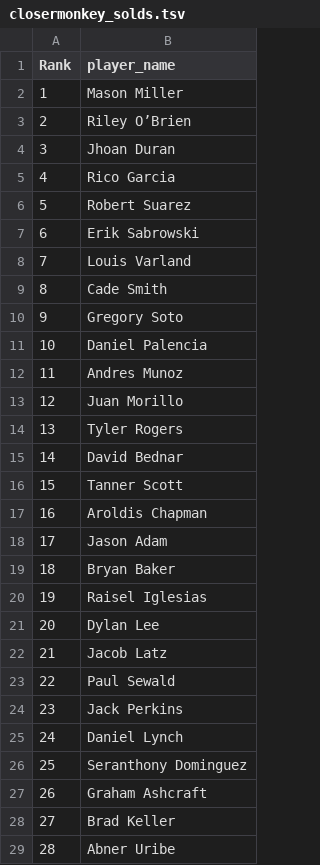
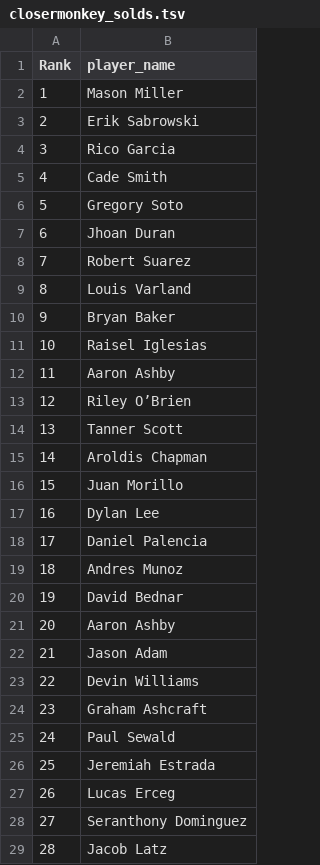
Before and after one commit to BenHeath0/fantasy-baseball-scripts, a TSV file: player_evaluation/input_data/closermonkey_solds.tsv, drawn as a sheet; only a part is shown; the diff covers the shown part only.

```diff
--- a/player_evaluation/input_data/closermonkey_solds.tsv
+++ b/player_evaluation/input_data/closermonkey_solds.tsv
@@ -2,28 +2,28 @@ Rank	player_name
 1	Mason Miller
-2	Riley O’Brien
-3	Jhoan Duran
-4	Rico Garcia
-5	Robert Suarez
-6	Erik Sabrowski
-7	Louis Varland
-8	Cade Smith
-9	Gregory Soto
-10	Daniel Palencia
-11	Andres Munoz
-12	Juan Morillo
-13	Tyler Rogers
-14	David Bednar
-15	Tanner Scott
-16	Aroldis Chapman
-17	Jason Adam
-18	Bryan Baker
-19	Raisel Iglesias
-20	Dylan Lee
-21	Jacob Latz
-22	Paul Sewald
-23	Jack Perkins
-24	Daniel Lynch
-25	Seranthony Dominguez
-26	Graham Ashcraft
-27	Brad Keller
-28	Abner Uribe
+2	Erik Sabrowski
+3	Rico Garcia
+4	Cade Smith
+5	Gregory Soto
+6	Jhoan Duran
+7	Robert Suarez
+8	Louis Varland
+9	Bryan Baker
+10	Raisel Iglesias
+11	Aaron Ashby
+12	Riley O’Brien
+13	Tanner Scott
+14	Aroldis Chapman
+15	Juan Morillo
+16	Dylan Lee
+17	Daniel Palencia
+18	Andres Munoz
+19	David Bednar
+20	Aaron Ashby
+21	Jason Adam
+22	Devin Williams
+23	Graham Ashcraft
+24	Paul Sewald
+25	Jeremiah Estrada
+26	Lucas Erceg
+27	Seranthony Dominguez
+28	Jacob Latz
```
Also changed, not shown: 47 edited cells elsewhere in this file, player_evaluation/input_data/closermonkey.tsv, player_evaluation/input_data/closermonkey_holds.tsv, 3 other files.
